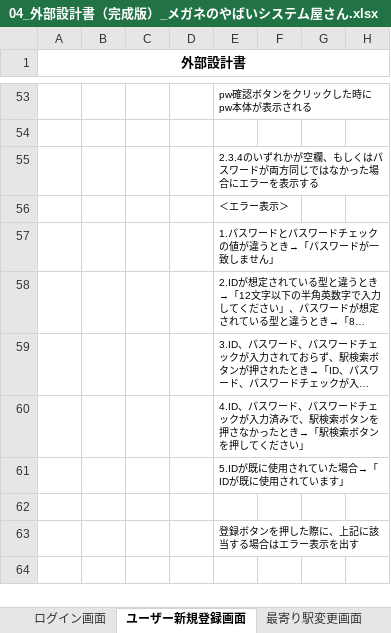
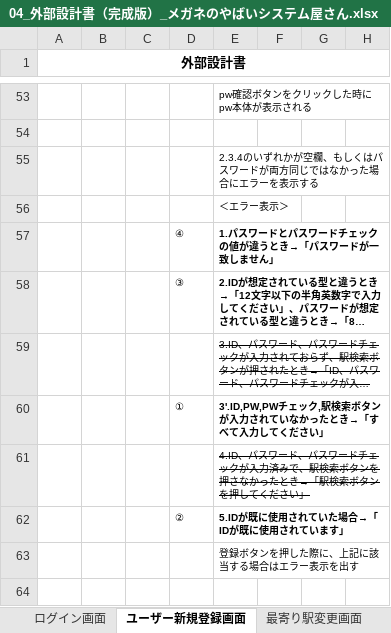
Before and after one commit to dojo2023/A-2, an Excel workbook: doc/外部設計/04_外部設計書（完成版）_メガネのやばいシステム屋さん.xlsx, sheet ユーザー新規登録画面, drawn as a sheet; only a part is shown, gaps mark what is left out; long unchanged cells end in …; values as stored, in another font and other column widths than the file's, no borders; charts and pictures not drawn; removed rows and columns are numbered as before the commit, all else as after; rows hold the shown columns only; the diff names each change by its address in the sheet, - before the commit and + after, or states it on an @@ line.

Commit message:
外部設計改訂版

```diff
--- a/doc/外部設計/04_外部設計書（完成版）_メガネのやばいシステム屋さん.xlsx (sheet ユーザー新規登録画面)
+++ b/doc/外部設計/04_外部設計書（完成版）_メガネのやばいシステム屋さん.xlsx (sheet ユーザー新規登録画面)
-D57: (empty)
+D57: ④
-E57:E58 bold: off
+E57:E58 bold: on
-D58: (empty)
+D58: ③
-E59 strikethrough: off
+E59 strikethrough: on
+row 60:  |  |  | ① | 3'.ID,PW,PWチェック,駅検索ボタンが入力されていなかったとき→「すべて入力してください」
-E61 strikethrough: off
+E61 strikethrough: on
-row 61:  |  |  |  | 5.IDが既に使用されていた場合→「IDが既に使用されています」
-row 62: (empty)
+row 62:  |  |  | ② | 5.IDが既に使用されていた場合→「IDが既に使用されています」
```
Also changed, not shown: charts or pictures.
